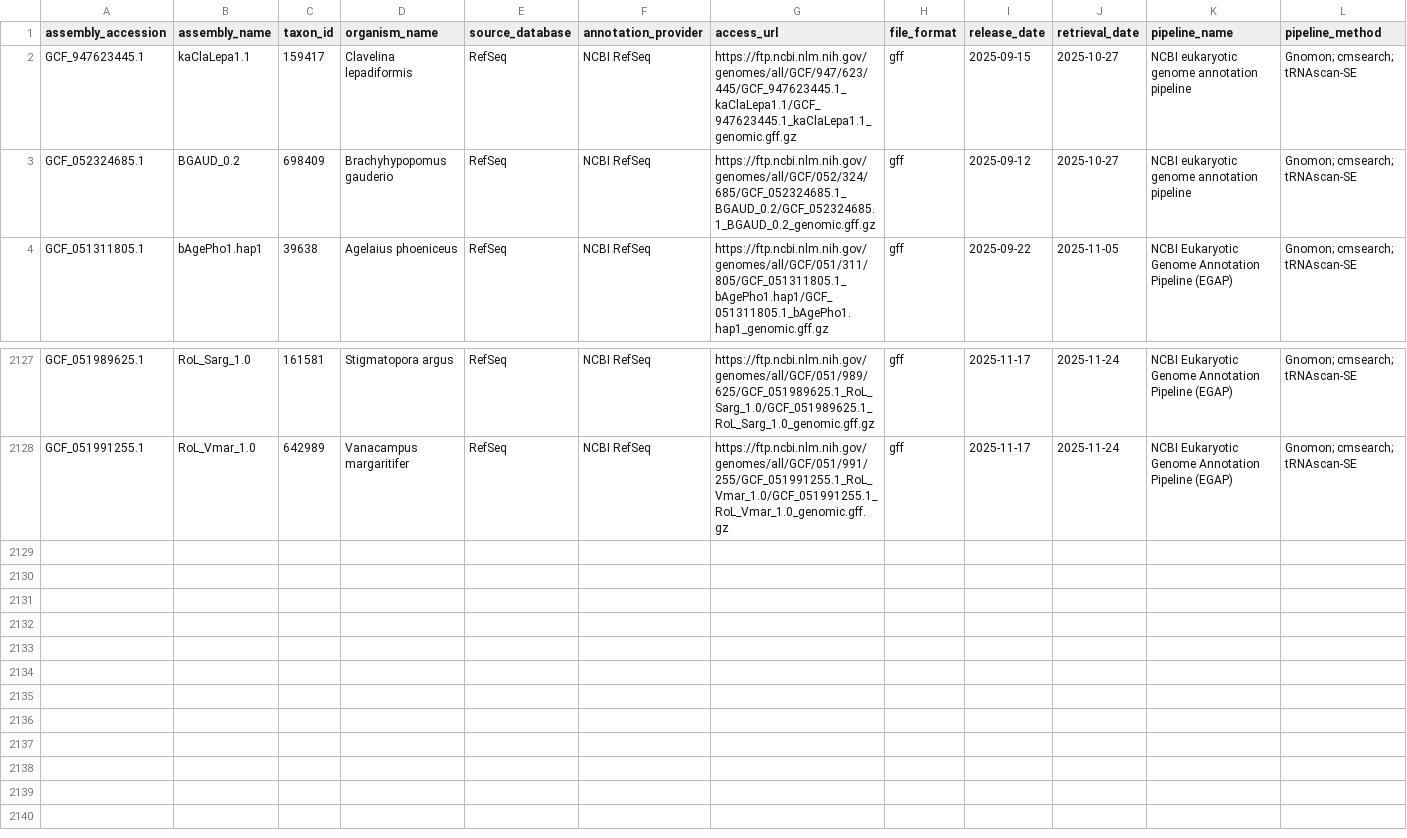
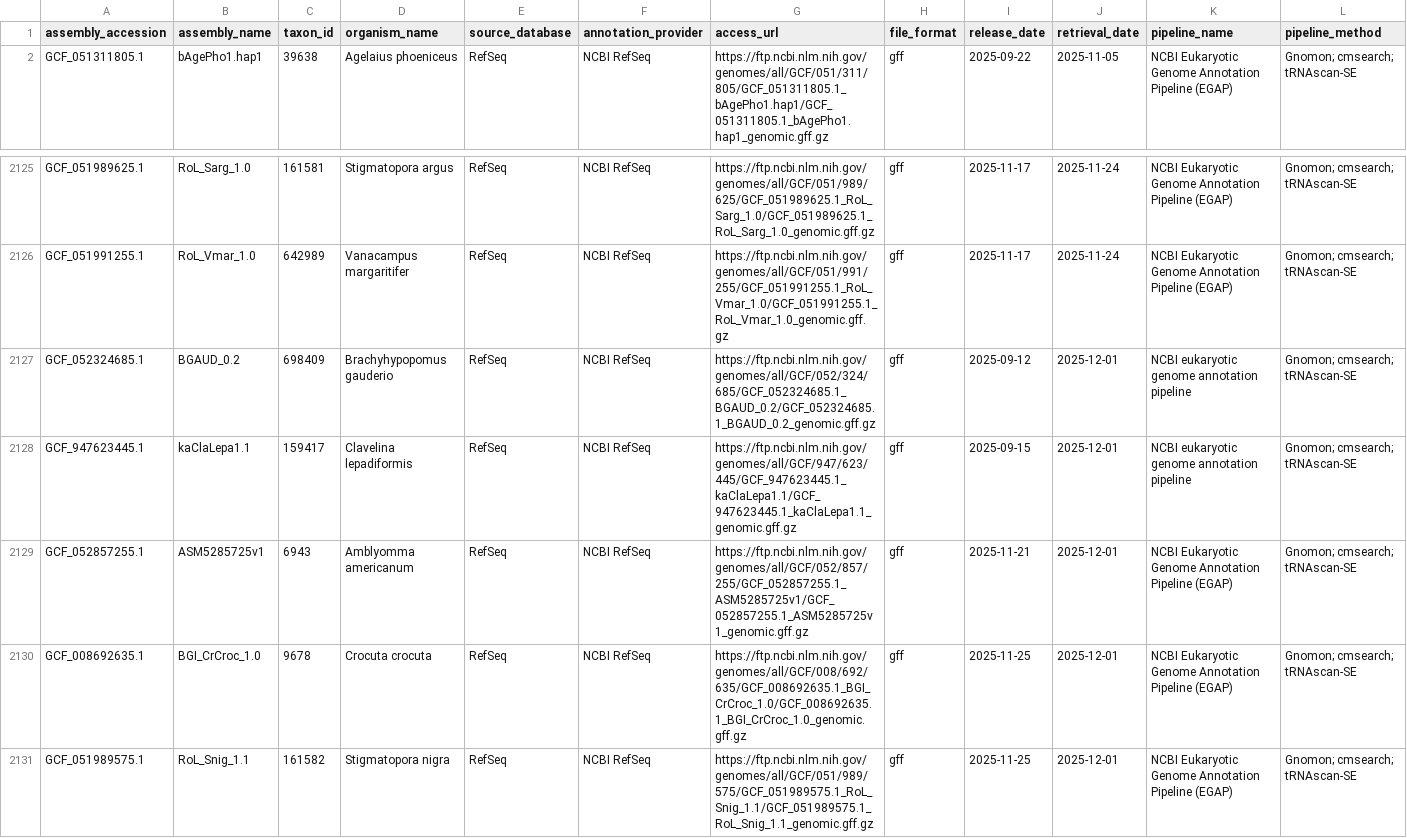
Before and after one commit to guigolab/genome-annotation-tracker, a TSV file: data/refseq_annotations.tsv, drawn as a sheet; only a part is shown, gaps mark what is left out; removed rows and columns are numbered as before the commit, all else as after; rows hold the shown columns only; the diff names each change by its address in the sheet, - before the commit and + after, or states it on an @@ line.

```diff
--- a/data/refseq_annotations.tsv
+++ b/data/refseq_annotations.tsv
-row 2: GCF_947623445.1 | kaClaLepa1.1 | 159417 | Clavelina lepadiformis | RefSeq | NCBI RefSeq | https://ftp.ncbi.nlm.nih.gov/genomes/all/GCF/947/623/445/GCF_947623445.1_kaClaLepa1.1/GCF_947623445.1_kaClaLepa1.1_genomic.gff.gz | gff | 2025-09-15 | 2025-10-27 | NCBI eukaryotic genome annotation pipeline | Gnomon; cmsearch; tRNAscan-SE
-row 3: GCF_052324685.1 | BGAUD_0.2 | 698409 | Brachyhypopomus gauderio | RefSeq | NCBI RefSeq | https://ftp.ncbi.nlm.nih.gov/genomes/all/GCF/052/324/685/GCF_052324685.1_BGAUD_0.2/GCF_052324685.1_BGAUD_0.2_genomic.gff.gz | gff | 2025-09-12 | 2025-10-27 | NCBI eukaryotic genome annotation pipeline | Gnomon; cmsearch; tRNAscan-SE
+row 2127: GCF_052324685.1 | BGAUD_0.2 | 698409 | Brachyhypopomus gauderio | RefSeq | NCBI RefSeq | https://ftp.ncbi.nlm.nih.gov/genomes/all/GCF/052/324/685/GCF_052324685.1_BGAUD_0.2/GCF_052324685.1_BGAUD_0.2_genomic.gff.gz | gff | 2025-09-12 | 2025-12-01 | NCBI eukaryotic genome annotation pipeline | Gnomon; cmsearch; tRNAscan-SE
+row 2128: GCF_947623445.1 | kaClaLepa1.1 | 159417 | Clavelina lepadiformis | RefSeq | NCBI RefSeq | https://ftp.ncbi.nlm.nih.gov/genomes/all/GCF/947/623/445/GCF_947623445.1_kaClaLepa1.1/GCF_947623445.1_kaClaLepa1.1_genomic.gff.gz | gff | 2025-09-15 | 2025-12-01 | NCBI eukaryotic genome annotation pipeline | Gnomon; cmsearch; tRNAscan-SE
+row 2129: GCF_052857255.1 | ASM5285725v1 | 6943 | Amblyomma americanum | RefSeq | NCBI RefSeq | https://ftp.ncbi.nlm.nih.gov/genomes/all/GCF/052/857/255/GCF_052857255.1_ASM5285725v1/GCF_052857255.1_ASM5285725v1_genomic.gff.gz | gff | 2025-11-21 | 2025-12-01 | NCBI Eukaryotic Genome Annotation Pipeline (EGAP) | Gnomon; cmsearch; tRNAscan-SE
+row 2130: GCF_008692635.1 | BGI_CrCroc_1.0 | 9678 | Crocuta crocuta | RefSeq | NCBI RefSeq | https://ftp.ncbi.nlm.nih.gov/genomes/all/GCF/008/692/635/GCF_008692635.1_BGI_CrCroc_1.0/GCF_008692635.1_BGI_CrCroc_1.0_genomic.gff.gz | gff | 2025-11-25 | 2025-12-01 | NCBI Eukaryotic Genome Annotation Pipeline (EGAP) | Gnomon; cmsearch; tRNAscan-SE
+row 2131: GCF_051989575.1 | RoL_Snig_1.1 | 161582 | Stigmatopora nigra | RefSeq | NCBI RefSeq | https://ftp.ncbi.nlm.nih.gov/genomes/all/GCF/051/989/575/GCF_051989575.1_RoL_Snig_1.1/GCF_051989575.1_RoL_Snig_1.1_genomic.gff.gz | gff | 2025-11-25 | 2025-12-01 | NCBI Eukaryotic Genome Annotation Pipeline (EGAP) | Gnomon; cmsearch; tRNAscan-SE
```
